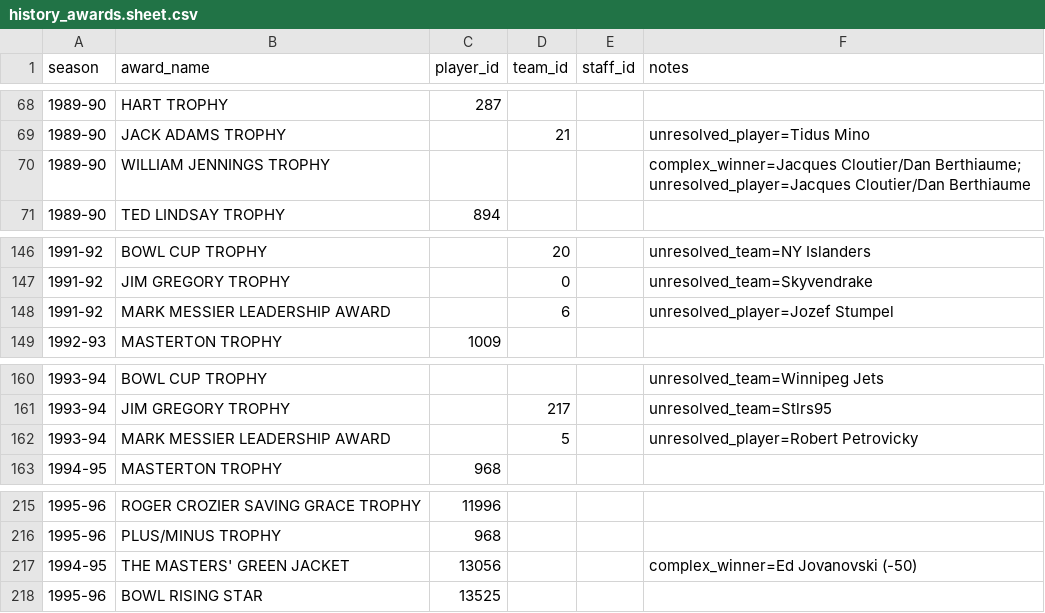
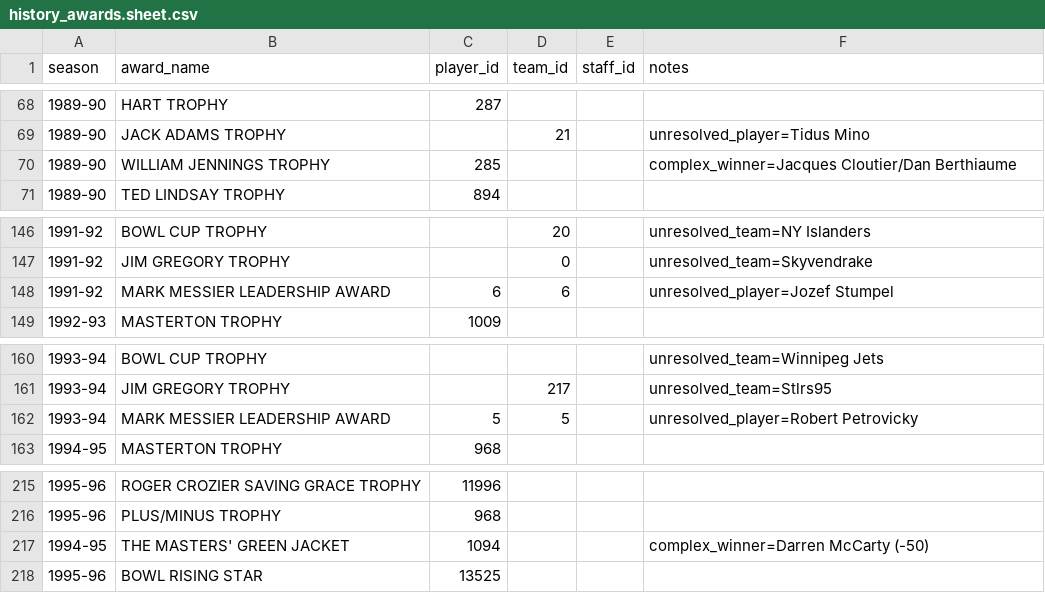
Before and after one commit to BoiledEgg1974/boys-of-winter-hockey-website, a CSV file: data/imports/raw/bowl_cap/history_awards.sheet.csv, drawn as a sheet; only a part is shown, gaps mark what is left out.

```diff
--- a/data/imports/raw/bowl_cap/history_awards.sheet.csv
+++ b/data/imports/raw/bowl_cap/history_awards.sheet.csv
@@ -69,3 +69,3 @@
 1989-90,JACK ADAMS TROPHY,,21,,unresolved_player=Tidus Mino
-1989-90,WILLIAM JENNINGS  TROPHY,,,,complex_winner=Jacques Cloutier/Dan Berthiaume; unresolved_player=Jacques Cloutier/Dan Berthiaume
+1989-90,WILLIAM JENNINGS  TROPHY,285,,,complex_winner=Jacques Cloutier/Dan Berthiaume
 1989-90,TED LINDSAY  TROPHY,894,,,
@@ -147,3 +147,3 @@
 1991-92,JIM GREGORY TROPHY,,0,,unresolved_team=Skyvendrake
-1991-92,MARK MESSIER LEADERSHIP AWARD,,6,,unresolved_player=Jozef Stumpel
+1991-92,MARK MESSIER LEADERSHIP AWARD,6,6,,unresolved_player=Jozef Stumpel
 1992-93,MASTERTON TROPHY,1009,,,
@@ -161,3 +161,3 @@
 1993-94,JIM GREGORY TROPHY,,217,,unresolved_team=Stlrs95
-1993-94,MARK MESSIER LEADERSHIP AWARD,,5,,unresolved_player=Robert Petrovicky
+1993-94,MARK MESSIER LEADERSHIP AWARD,5,5,,unresolved_player=Robert Petrovicky
 1994-95,MASTERTON TROPHY,968,,,
@@ -216,3 +216,3 @@
 1995-96,PLUS/MINUS TROPHY,968,,,
-1994-95,THE MASTERS' GREEN JACKET,13056,,,complex_winner=Ed Jovanovski (-50)
+1994-95,THE MASTERS' GREEN JACKET,1094,,,complex_winner=Darren McCarty (-50)
 1995-96,BOWL RISING STAR,13525,,,
```
Also changed, not shown: data/imports/raw/bowl_historical/history_awards.sheet.csv, 4 other files.
